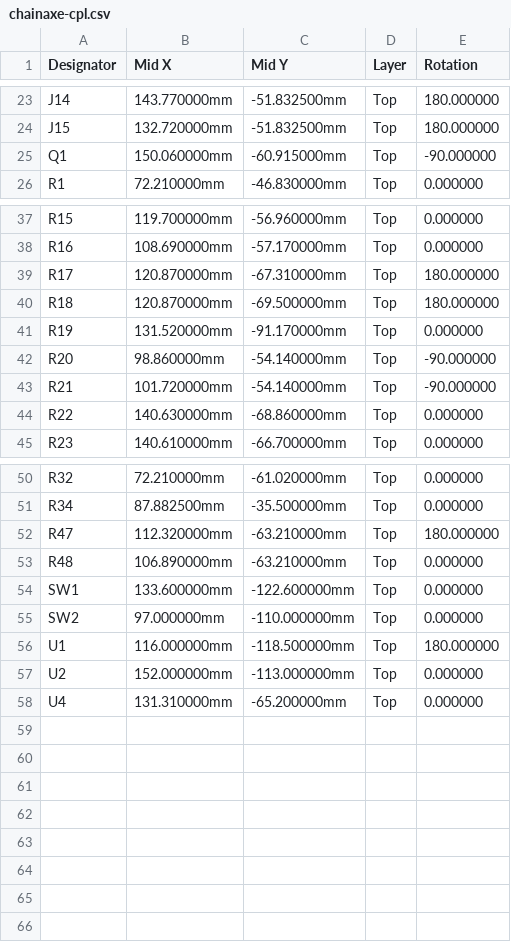
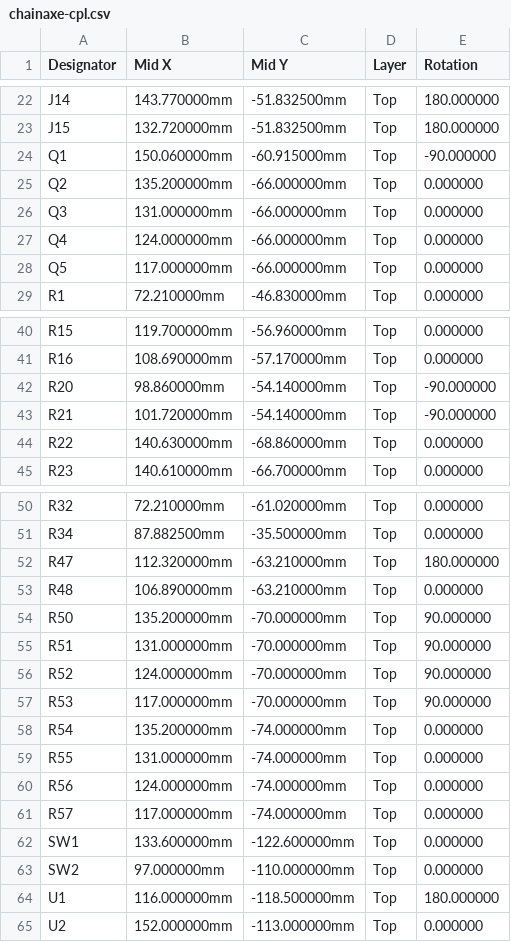
Before and after one commit to johnny9/chainaxe, a CSV file: mfg/assembly/chainaxe-cpl.csv, drawn as a sheet; only a part is shown, gaps mark what is left out; removed rows and columns are numbered as before the commit, all else as after; the diff covers the shown part only; the diff names each change by its address in the sheet, - before the commit and + after, or states it on an @@ line.

Commit message:
design: Warhammer chainsaw axe silkscreen icon (t1794955475-4227)

```diff
--- a/mfg/assembly/chainaxe-cpl.csv
+++ b/mfg/assembly/chainaxe-cpl.csv
+row 25: Q2 | 135.200000mm | -66.000000mm | Top | 0.000000
+row 26: Q3 | 131.000000mm | -66.000000mm | Top | 0.000000
+row 27: Q4 | 124.000000mm | -66.000000mm | Top | 0.000000
+row 28: Q5 | 117.000000mm | -66.000000mm | Top | 0.000000
-row 39: R17 | 120.870000mm | -67.310000mm | Top | 180.000000
-row 40: R18 | 120.870000mm | -69.500000mm | Top | 180.000000
-row 41: R19 | 131.520000mm | -91.170000mm | Top | 0.000000
+row 54: R50 | 135.200000mm | -70.000000mm | Top | 90.000000
+row 55: R51 | 131.000000mm | -70.000000mm | Top | 90.000000
+row 56: R52 | 124.000000mm | -70.000000mm | Top | 90.000000
+row 57: R53 | 117.000000mm | -70.000000mm | Top | 90.000000
+row 58: R54 | 135.200000mm | -74.000000mm | Top | 0.000000
+row 59: R55 | 131.000000mm | -74.000000mm | Top | 0.000000
+row 60: R56 | 124.000000mm | -74.000000mm | Top | 0.000000
+row 61: R57 | 117.000000mm | -74.000000mm | Top | 0.000000
-row 58: U4 | 131.310000mm | -65.200000mm | Top | 0.000000
```
Also changed, not shown: 1 removed row elsewhere in this file, mfg/assembly/chainaxe-bom.csv, 1 other file.
